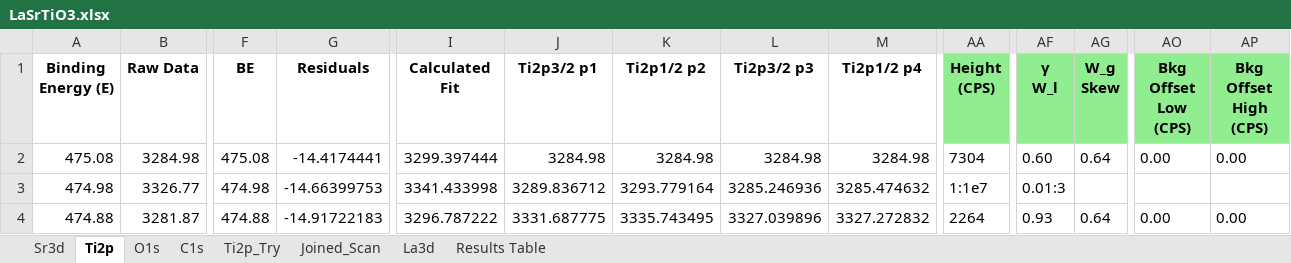
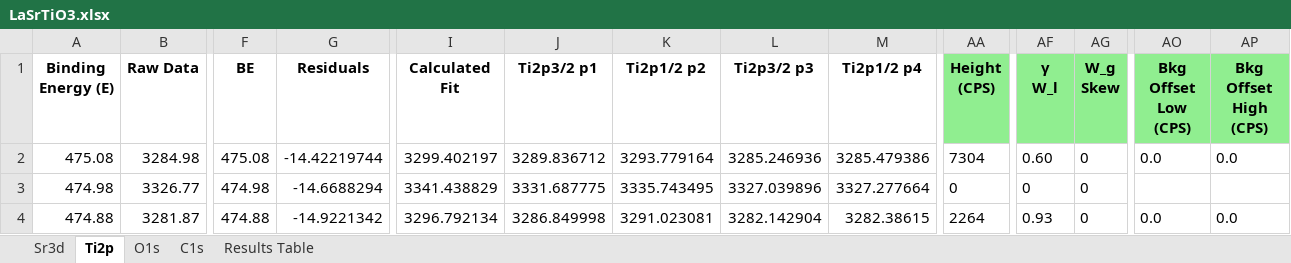
Before and after one commit to KherveFitting/KherveFitting, an Excel workbook: DATA/UKSAF/LaSrTiO3.xlsx, sheet Ti2p, drawn as a sheet; only a part is shown, gaps mark what is left out; values as stored, in another font and other column widths than the file's, no borders; charts and pictures not drawn; the diff covers the shown part only; the diff names each change by its address in the sheet, - before the commit and + after, or states it on an @@ line.

```diff
--- a/DATA/UKSAF/LaSrTiO3.xlsx (sheet Ti2p)
+++ b/DATA/UKSAF/LaSrTiO3.xlsx (sheet Ti2p)
-sheet tab: Ti2p_Try
-sheet tab: Joined_Scan
-sheet tab: La3d
-G2 (Residuals): -14.4174441
+G2 (Residuals): -14.42219744
-I2 (Calculated Fit): 3299.397444
+I2 (Calculated Fit): 3299.402197
-J2 (Ti2p3/2 p1): 3284.98
+J2 (Ti2p3/2 p1): 3289.836712
-K2 (Ti2p1/2 p2): 3284.98
+K2 (Ti2p1/2 p2): 3293.779164
-L2 (Ti2p3/2 p3): 3284.98
+L2 (Ti2p3/2 p3): 3285.246936
-M2 (Ti2p1/2 p4): 3284.98
+M2 (Ti2p1/2 p4): 3285.479386
-AG2 (W_g Skew): 0.64
+AG2 (W_g Skew): 0
-AO2 (Bkg Offset Low (CPS)): 0.00
+AO2 (Bkg Offset Low (CPS)): 0.0
-AP2 (Bkg Offset High (CPS)): 0.00
+AP2 (Bkg Offset High (CPS)): 0.0
-G3 (Residuals): -14.66399753
+G3 (Residuals): -14.6688294
-I3 (Calculated Fit): 3341.433998
+I3 (Calculated Fit): 3341.438829
-J3 (Ti2p3/2 p1): 3289.836712
+J3 (Ti2p3/2 p1): 3331.687775
-K3 (Ti2p1/2 p2): 3293.779164
+K3 (Ti2p1/2 p2): 3335.743495
-L3 (Ti2p3/2 p3): 3285.246936
+L3 (Ti2p3/2 p3): 3327.039896
-M3 (Ti2p1/2 p4): 3285.474632
+M3 (Ti2p1/2 p4): 3327.277664
-AA3 (Height (CPS)): 1:1e7
+AA3 (Height (CPS)): 0
-AF3 (γ W_l): 0.01:3
+AF3 (γ W_l): 0
-AG3 (W_g Skew): (empty)
+AG3 (W_g Skew): 0
-G4 (Residuals): -14.91722183
+G4 (Residuals): -14.9221342
-I4 (Calculated Fit): 3296.787222
+I4 (Calculated Fit): 3296.792134
-J4 (Ti2p3/2 p1): 3331.687775
+J4 (Ti2p3/2 p1): 3286.849998
-K4 (Ti2p1/2 p2): 3335.743495
+K4 (Ti2p1/2 p2): 3291.023081
-L4 (Ti2p3/2 p3): 3327.039896
+L4 (Ti2p3/2 p3): 3282.142904
-M4 (Ti2p1/2 p4): 3327.272832
+M4 (Ti2p1/2 p4): 3282.38615
-AG4 (W_g Skew): 0.64
+AG4 (W_g Skew): 0
-AO4 (Bkg Offset Low (CPS)): 0.00
+AO4 (Bkg Offset Low (CPS)): 0.0
-AP4 (Bkg Offset High (CPS)): 0.00
+AP4 (Bkg Offset High (CPS)): 0.0
```
Also changed, not shown: 1770 edited cells elsewhere in this sheet, sheet O1s, charts or pictures, DATA/UKSAF/Pt4f.xlsx, DATA/UKSAF/STO.xlsx, 6 other files.
